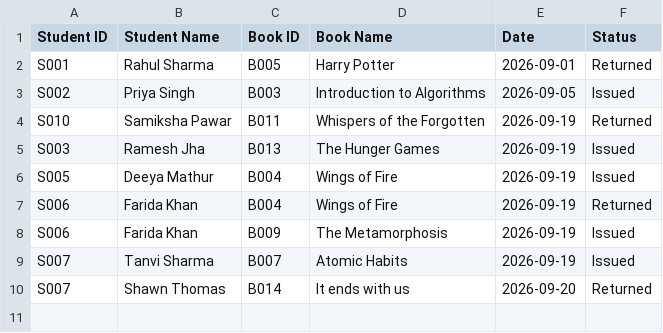
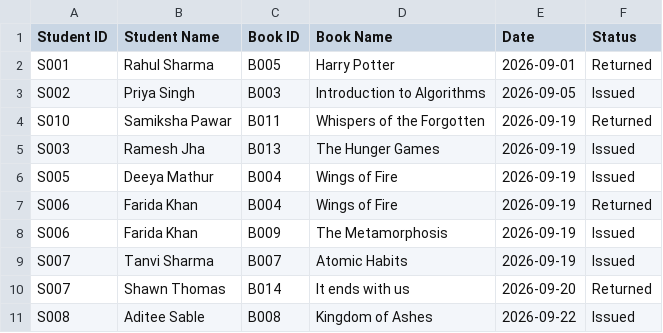
Before and after one commit to Samiksha17Pawar/LIBRO-Library-Management-System, a CSV file: transactions.csv, drawn as a sheet.

Commit message:
Update library data files

```diff
--- a/transactions.csv
+++ b/transactions.csv
@@ -10 +10,2 @@ S007,Tanvi Sharma,B007,Atomic Habits,2026-09-19,Issued
 S007,Shawn Thomas,B014,It ends with us,2026-09-20,Returned
+S008,Aditee Sable,B008,Kingdom of Ashes,2026-09-22,Issued
```
